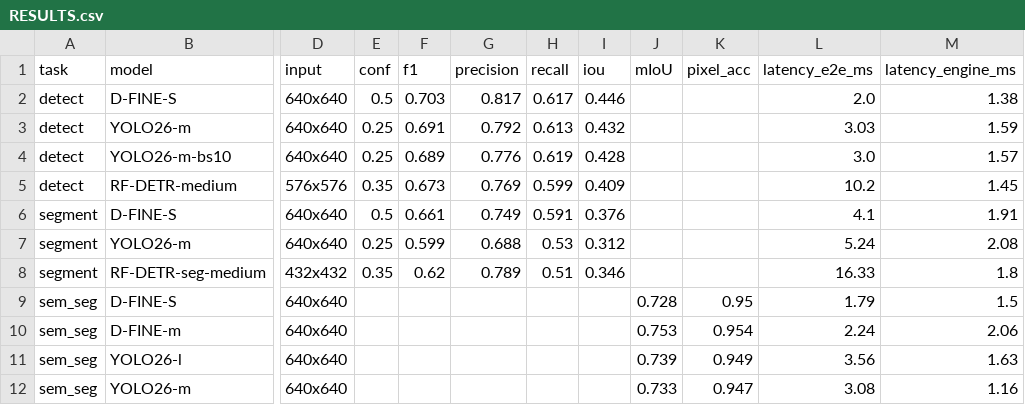
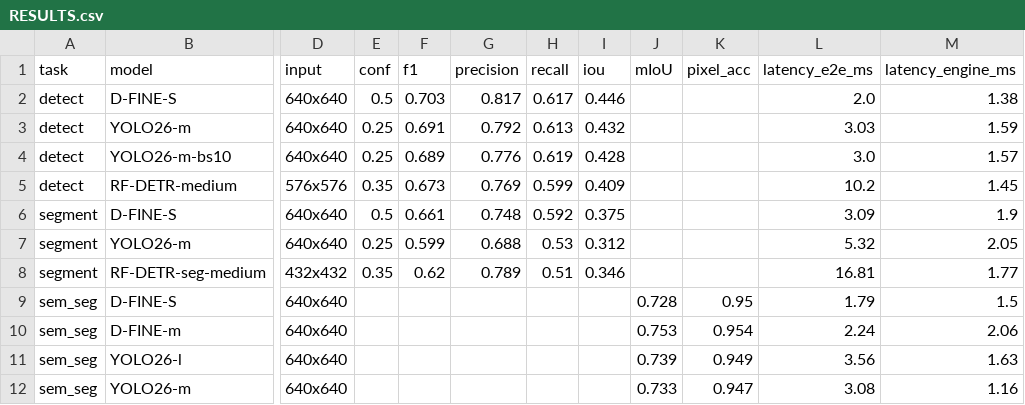
Before and after one commit to ArgoHA/cityscapes-benchmark, a CSV file: RESULTS.csv, drawn as a sheet; only a part is shown, gaps mark what is left out; the diff names each change by its address in the sheet, - before the commit and + after, or states it on an @@ line.

```diff
--- a/RESULTS.csv
+++ b/RESULTS.csv
-G6 (precision): 0.749
+G6 (precision): 0.748
-H6 (recall): 0.591
+H6 (recall): 0.592
-I6 (iou): 0.376
+I6 (iou): 0.375
-L6 (latency_e2e_ms): 4.1
+L6 (latency_e2e_ms): 3.09
-M6 (latency_engine_ms): 1.91
+M6 (latency_engine_ms): 1.9
-L7 (latency_e2e_ms): 5.24
+L7 (latency_e2e_ms): 5.32
-M7 (latency_engine_ms): 2.08
+M7 (latency_engine_ms): 2.05
-L8 (latency_e2e_ms): 16.33
+L8 (latency_e2e_ms): 16.81
-M8 (latency_engine_ms): 1.8
+M8 (latency_engine_ms): 1.77
```
Also changed, not shown: 42 other files.
